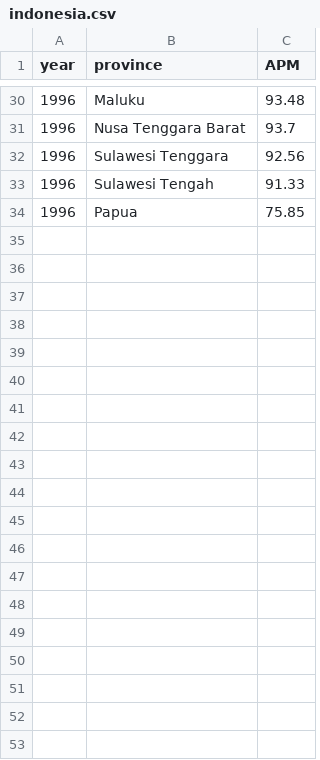
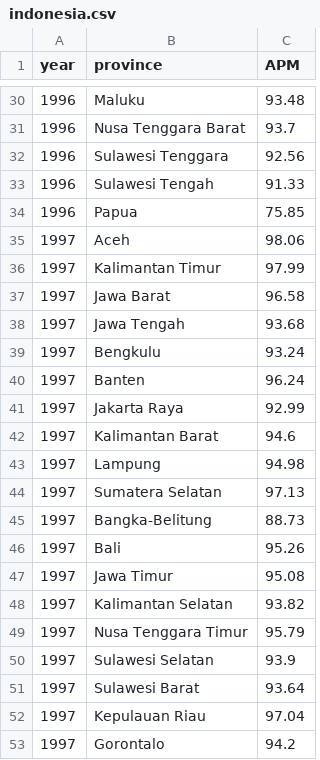
Before and after one commit to nathanchrs/apm-vis, a CSV file: data/indonesia.csv, drawn as a sheet; only a part is shown, gaps mark what is left out; the diff covers the shown part only; the diff names each change by its address in the sheet, - before the commit and + after, or states it on an @@ line.

```diff
--- a/data/indonesia.csv
+++ b/data/indonesia.csv
+row 35: 1997 | Aceh | 98.06
+row 36: 1997 | Kalimantan Timur | 97.99
+row 37: 1997 | Jawa Barat | 96.58
+row 38: 1997 | Jawa Tengah | 93.68
+row 39: 1997 | Bengkulu | 93.24
+row 40: 1997 | Banten | 96.24
+row 41: 1997 | Jakarta Raya | 92.99
+row 42: 1997 | Kalimantan Barat | 94.6
+row 43: 1997 | Lampung | 94.98
+row 44: 1997 | Sumatera Selatan | 97.13
+row 45: 1997 | Bangka-Belitung | 88.73
+row 46: 1997 | Bali | 95.26
+row 47: 1997 | Jawa Timur | 95.08
+row 48: 1997 | Kalimantan Selatan | 93.82
+row 49: 1997 | Nusa Tenggara Timur | 95.79
+row 50: 1997 | Sulawesi Selatan | 93.9
+row 51: 1997 | Sulawesi Barat | 93.64
+row 52: 1997 | Kepulauan Riau | 97.04
+row 53: 1997 | Gorontalo | 94.2
```
Also changed, not shown: 47 added rows elsewhere in this file, 2 other files.
